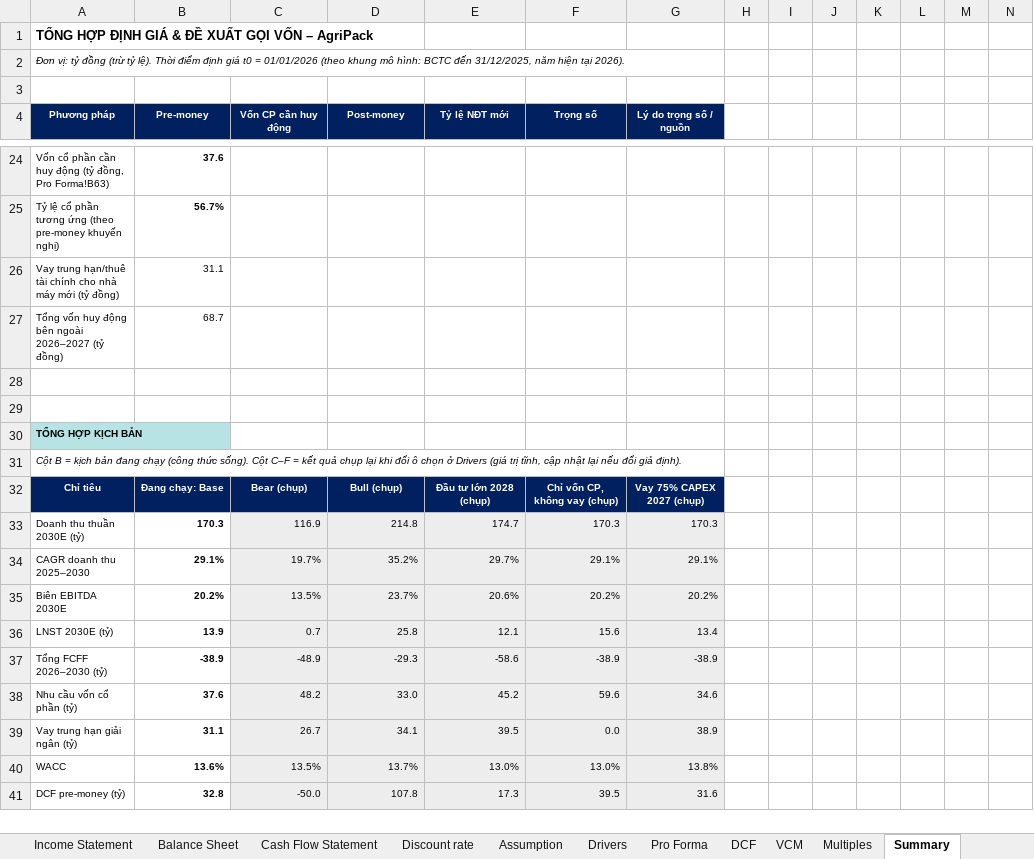
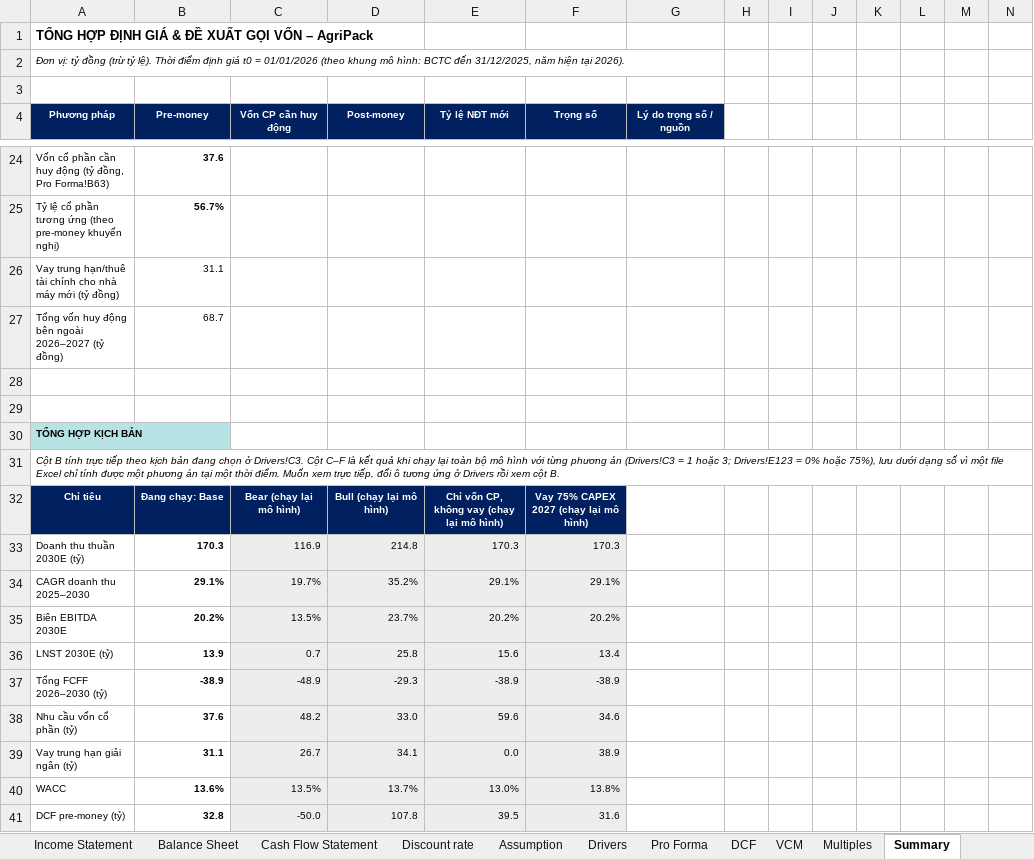
Before and after one commit to loc1706/CLAIDE-CFA, an Excel workbook: deliverables/AgriPack_Model_final.xlsx, sheet Summary, drawn as a sheet; only a part is shown, gaps mark what is left out; values as stored, in another font and other column widths than the file's, no borders; the diff covers the shown part only; the diff names each change by its address in the sheet, - before the commit and + after, or states it on an @@ line.

```diff
--- a/deliverables/AgriPack_Model_final.xlsx (sheet Summary)
+++ b/deliverables/AgriPack_Model_final.xlsx (sheet Summary)
-A31 (Phương pháp): Cột B = kịch bản đang chạy (công thức sống). Cột C–F = kết quả chụp lại khi đổi ô chọn ở Drivers (giá trị tĩnh, cập nhật lại nếu đổi giả định).
+A31 (Phương pháp): Cột B tính trực tiếp theo kịch bản đang chọn ở Drivers!C3. Cột C–F là kết quả khi chạy lại toàn bộ mô hình với từng phương án (Drivers!C3 = 1 hoặc 3; Drivers!E123 = 0% hoặc 75%), lưu dưới dạng số vì một file Excel chỉ tính được một phương án tại một thời điểm. Muốn xem trực tiếp, đổi ô tương ứng ở Drivers rồi xem cột B.
-C32 (Vốn CP cần huy động): Bear (chụp)
+C32 (Vốn CP cần huy động): Bear (chạy lại mô hình)
-D32 (Post-money): Bull (chụp)
+D32 (Post-money): Bull (chạy lại mô hình)
-E32 (Tỷ lệ NĐT mới): Đầu tư lớn 2028 (chụp)
+E32 (Tỷ lệ NĐT mới): Chỉ vốn CP, không vay (chạy lại mô hình)
-F32 (Trọng số): Chỉ vốn CP, không vay (chụp)
+F32 (Trọng số): Vay 75% CAPEX 2027 (chạy lại mô hình)
-G32 (Lý do trọng số / nguồn): Vay 75% CAPEX 2027 (chụp)
+G32 (Lý do trọng số / nguồn): (empty)
-G32 fill: #002060
+G32 fill: none
-E33 (Tỷ lệ NĐT mới): 174.7
+E33 (Tỷ lệ NĐT mới): 170.3
-G33 (Lý do trọng số / nguồn): 170.3
+G33 (Lý do trọng số / nguồn): (empty)
-G33:G41 fill: #EDEDED
+G33:G41 fill: none
-E34 (Tỷ lệ NĐT mới): 29.7%
+E34 (Tỷ lệ NĐT mới): 29.1%
-G34 (Lý do trọng số / nguồn): 29.1%
+G34 (Lý do trọng số / nguồn): (empty)
-E35 (Tỷ lệ NĐT mới): 20.6%
+E35 (Tỷ lệ NĐT mới): 20.2%
-G35 (Lý do trọng số / nguồn): 20.2%
+G35 (Lý do trọng số / nguồn): (empty)
-E36 (Tỷ lệ NĐT mới): 12.1
+E36 (Tỷ lệ NĐT mới): 15.6
-F36 (Trọng số): 15.6
+F36 (Trọng số): 13.4
-G36 (Lý do trọng số / nguồn): 13.4
+G36 (Lý do trọng số / nguồn): (empty)
-E37 (Tỷ lệ NĐT mới): -58.6
+E37 (Tỷ lệ NĐT mới): -38.9
-G37 (Lý do trọng số / nguồn): -38.9
+G37 (Lý do trọng số / nguồn): (empty)
-E38 (Tỷ lệ NĐT mới): 45.2
+E38 (Tỷ lệ NĐT mới): 59.6
-F38 (Trọng số): 59.6
+F38 (Trọng số): 34.6
-G38 (Lý do trọng số / nguồn): 34.6
+G38 (Lý do trọng số / nguồn): (empty)
-E39 (Tỷ lệ NĐT mới): 39.5
+E39 (Tỷ lệ NĐT mới): 0.0
-F39 (Trọng số): 0.0
+F39 (Trọng số): 38.9
-G39 (Lý do trọng số / nguồn): 38.9
+G39 (Lý do trọng số / nguồn): (empty)
-F40 (Trọng số): 13.0%
+F40 (Trọng số): 13.8%
-G40 (Lý do trọng số / nguồn): 13.8%
+G40 (Lý do trọng số / nguồn): (empty)
-E41 (Tỷ lệ NĐT mới): 17.3
+E41 (Tỷ lệ NĐT mới): 39.5
-F41 (Trọng số): 39.5
+F41 (Trọng số): 31.6
-G41 (Lý do trọng số / nguồn): 31.6
+G41 (Lý do trọng số / nguồn): (empty)
```
Also changed, not shown: 14 edited cells and cell formats elsewhere in this sheet, sheet Drivers, sheet Chart_Data, sheet Ghi chu, sheet Hướng dẫn, formulas that keep their value, 1 other file.
